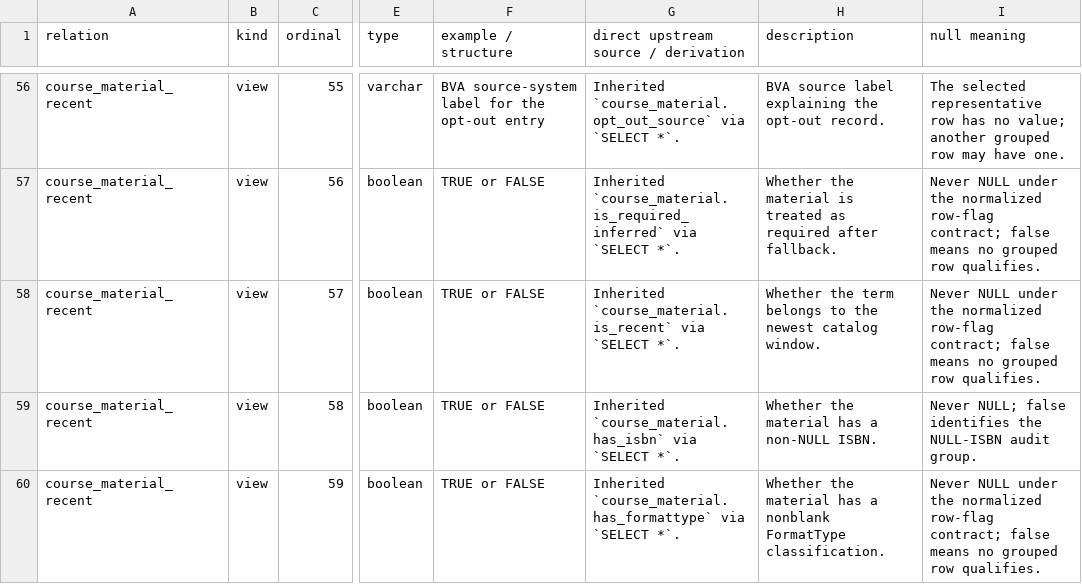
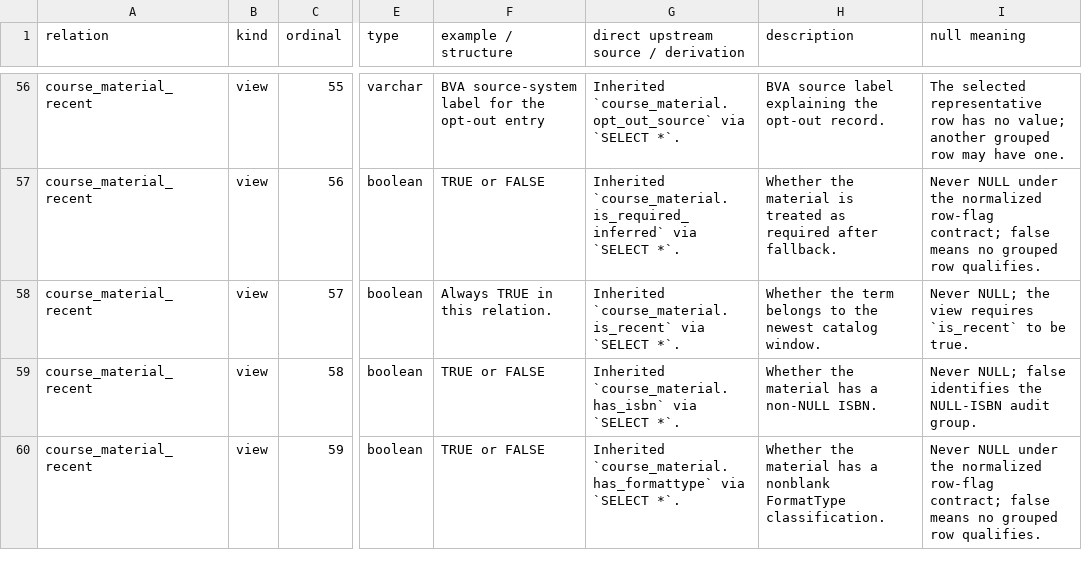
Before and after one commit to christopherseaman/commodoreSQL, a TSV file: docs/data-dictionary/course_material_recent.tsv, drawn as a sheet; only a part is shown, gaps mark what is left out; the diff names each change by its address in the sheet, - before the commit and + after, or states it on an @@ line.

```diff
--- a/docs/data-dictionary/course_material_recent.tsv
+++ b/docs/data-dictionary/course_material_recent.tsv
-F58 (example / structure): TRUE or FALSE
+F58 (example / structure): Always TRUE in this relation.
-I58 (null meaning): Never NULL under the normalized row-flag contract; false means no grouped row qualifies.
+I58 (null meaning): Never NULL; the view requires `is_recent` to be true.
```
Also changed, not shown: docs/data-dictionary.tsv, docs/data-dictionary/course_material_use.tsv, 39 other files.
